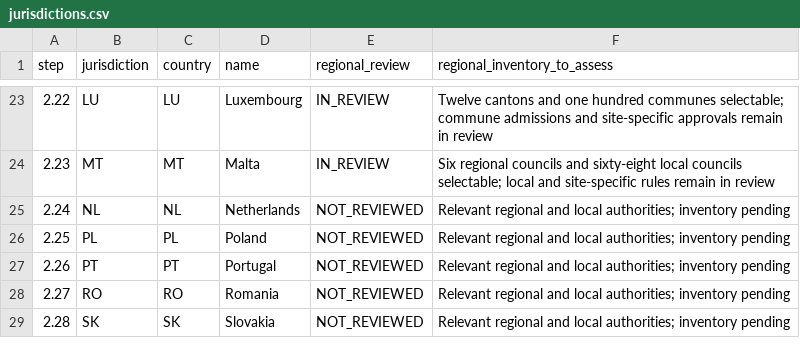
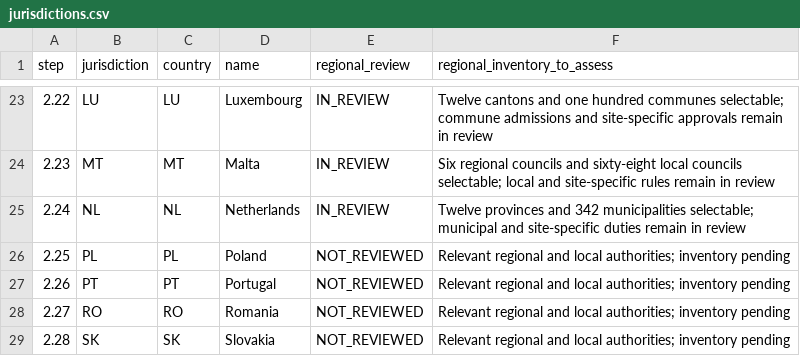
Before and after one commit to FSS-Ltd/pathway, a CSV file: docs/NexStepsV2/compliance/jurisdictions.csv, drawn as a sheet; only a part is shown, gaps mark what is left out.

```diff
--- a/docs/NexStepsV2/compliance/jurisdictions.csv
+++ b/docs/NexStepsV2/compliance/jurisdictions.csv
@@ -24,3 +24,3 @@ step,jurisdiction,country,name,regional_review,regional_inventory_to_assess
 2.23,MT,MT,Malta,IN_REVIEW,Six regional councils and sixty-eight local councils selectable; local and site-specific rules remain in review
-2.24,NL,NL,Netherlands,NOT_REVIEWED,Relevant regional and local authorities; inventory pending
+2.24,NL,NL,Netherlands,IN_REVIEW,Twelve provinces and 342 municipalities selectable; municipal and site-specific duties remain in review
 2.25,PL,PL,Poland,NOT_REVIEWED,Relevant regional and local authorities; inventory pending
```
Also changed, not shown: docs/NexStepsV2/compliance/coverage.csv, 18 other files.
